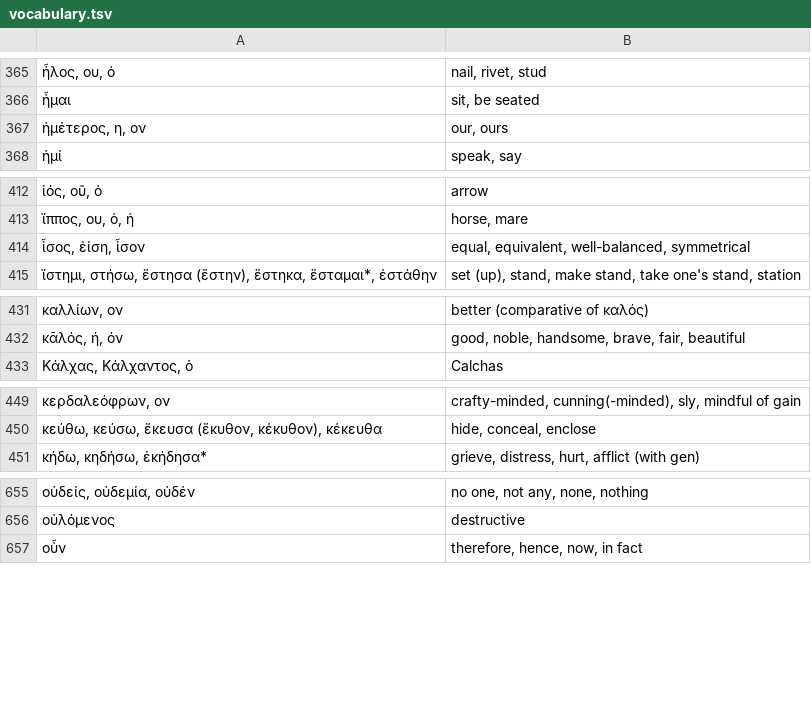
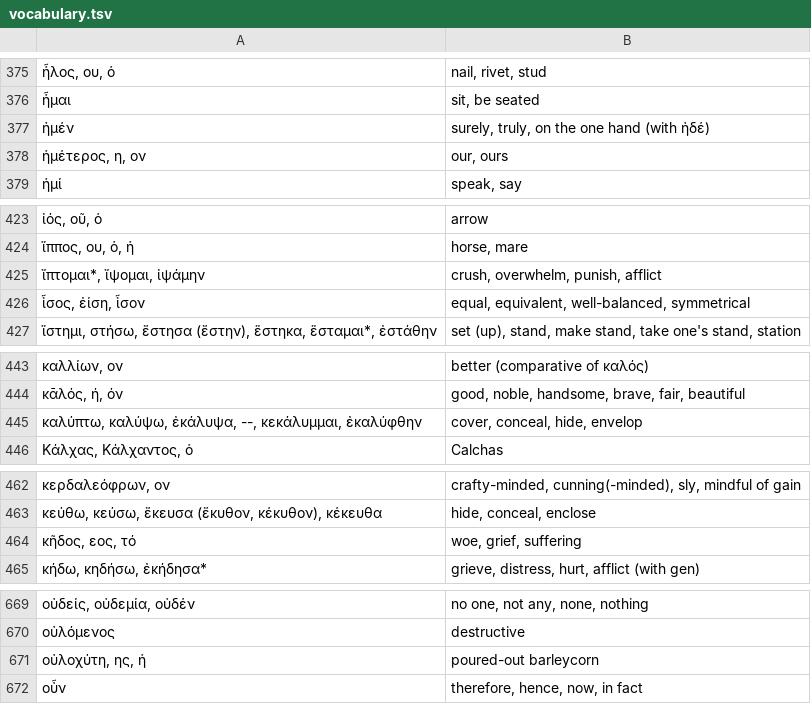
Before and after one commit to jonathanbowen/jonathanbowen.github.io, a TSV file: homeric/vocabulary.tsv, drawn as a sheet; only a part is shown, gaps mark what is left out; the diff covers the shown part only; the diff names each change by its address in the sheet, - before the commit and + after, or states it on an @@ line.

```diff
--- a/homeric/vocabulary.tsv
+++ b/homeric/vocabulary.tsv
+row 377: ἠμέν | surely, truly, on the one hand (with ἠδέ)
+row 425: ἴπτομαι*, ἴψομαι, ἰψάμην | crush, overwhelm, punish, afflict
+row 445: καλύπτω, καλύψω, ἐκάλυψα, --, κεκάλυμμαι, ἐκαλύφθην | cover, conceal, hide, envelop
+row 464: κῆδος, εος, τό | woe, grief, suffering
+row 671: οὐλοχύτη, ης, ἡ | poured-out barleycorn
```
Also changed, not shown: 21 added rows and 1 edited cell elsewhere in this file.
